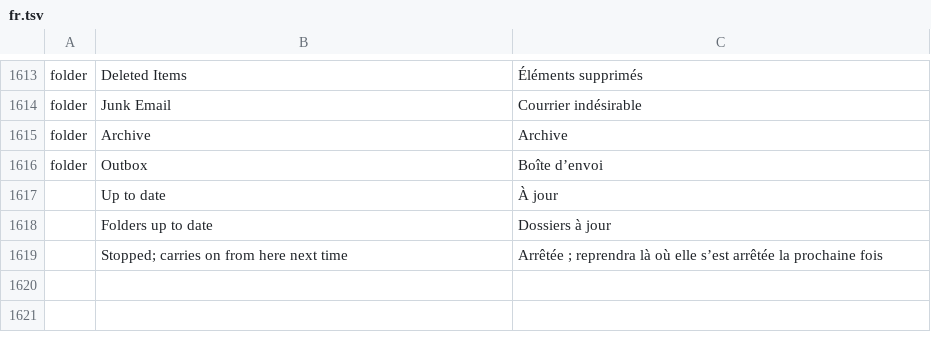
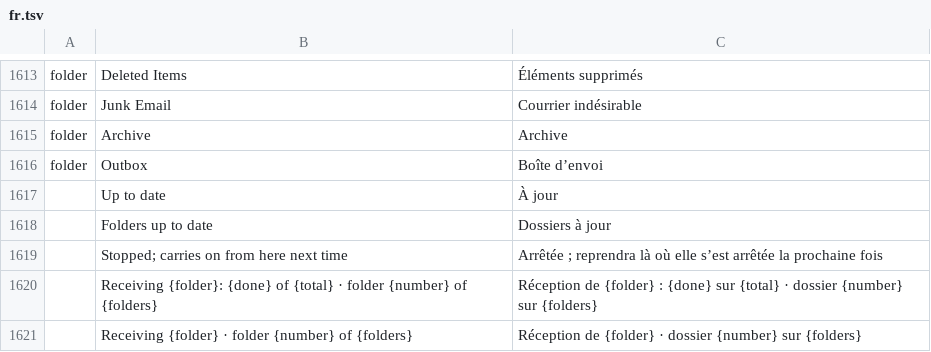
Before and after one commit to bvisible/mailcraft, a TSV file: crates/ui-egui/src/i18n/fr.tsv, drawn as a sheet; only a part is shown, gaps mark what is left out.

```diff
--- a/crates/ui-egui/src/i18n/fr.tsv
+++ b/crates/ui-egui/src/i18n/fr.tsv
@@ -1619 +1619,3 @@ folder	Outbox	Boîte d’envoi
 	Stopped; carries on from here next time	Arrêtée ; reprendra là où elle s’est arrêtée la prochaine fois
+	Receiving {folder}: {done} of {total} · folder {number} of {folders}	Réception de {folder} : {done} sur {total} · dossier {number} sur {folders}
+	Receiving {folder} · folder {number} of {folders}	Réception de {folder} · dossier {number} sur {folders}
```
Also changed, not shown: 3 other files.
